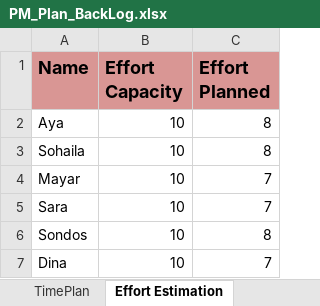
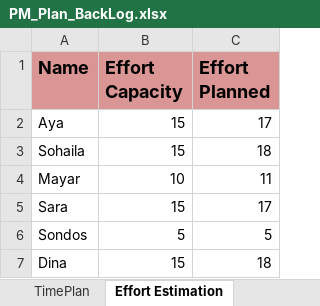
Before and after one commit to sohilaabdallaa/Internal-Banking-System, an Excel workbook: Project Management/PM_Plan_BackLog.xlsx, sheet Effort Estimation, drawn as a sheet; values as stored, in another font and other column widths than the file's, no borders; the diff names each change by its address in the sheet, - before the commit and + after, or states it on an @@ line.

```diff
--- a/Project Management/PM_Plan_BackLog.xlsx (sheet Effort Estimation)
+++ b/Project Management/PM_Plan_BackLog.xlsx (sheet Effort Estimation)
-B2:B3 (Effort Capacity): 10
+B2:B3 (Effort Capacity): 15
-C2 (Effort Planned): 8
+C2 (Effort Planned): 17
-C3 (Effort Planned): 8
+C3 (Effort Planned): 18
-C4 (Effort Planned): 7
+C4 (Effort Planned): 11
-B5 (Effort Capacity): 10
+B5 (Effort Capacity): 15
-C5 (Effort Planned): 7
+C5 (Effort Planned): 17
-B6 (Effort Capacity): 10
+B6 (Effort Capacity): 5
-C6 (Effort Planned): 8
+C6 (Effort Planned): 5
-B7 (Effort Capacity): 10
+B7 (Effort Capacity): 15
-C7 (Effort Planned): 7
+C7 (Effort Planned): 18
```
Also changed, not shown: sheet TimePlan, Project Management/PM_IssueLog.xlsx, Project Management/PM_Peering_Review.xlsx, 4 other files.
